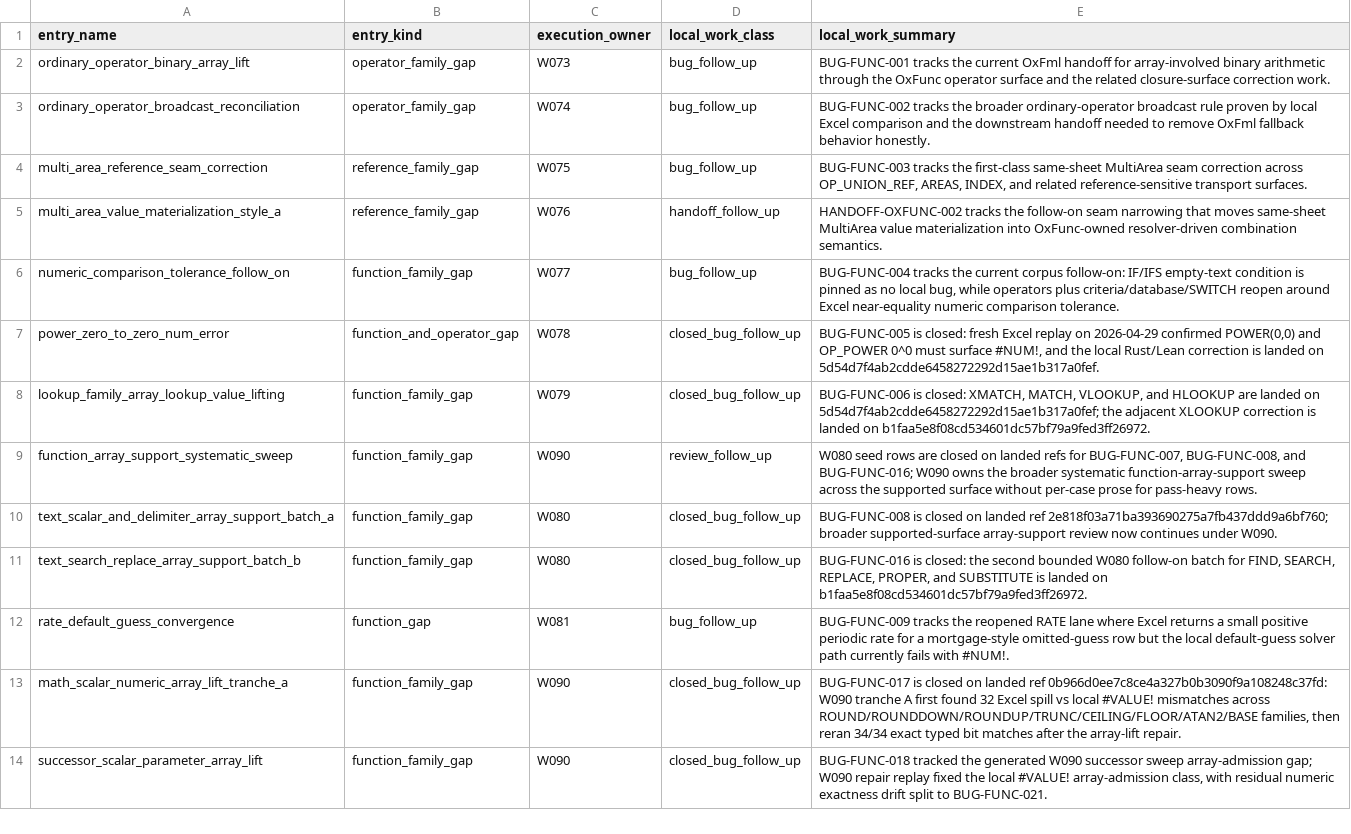
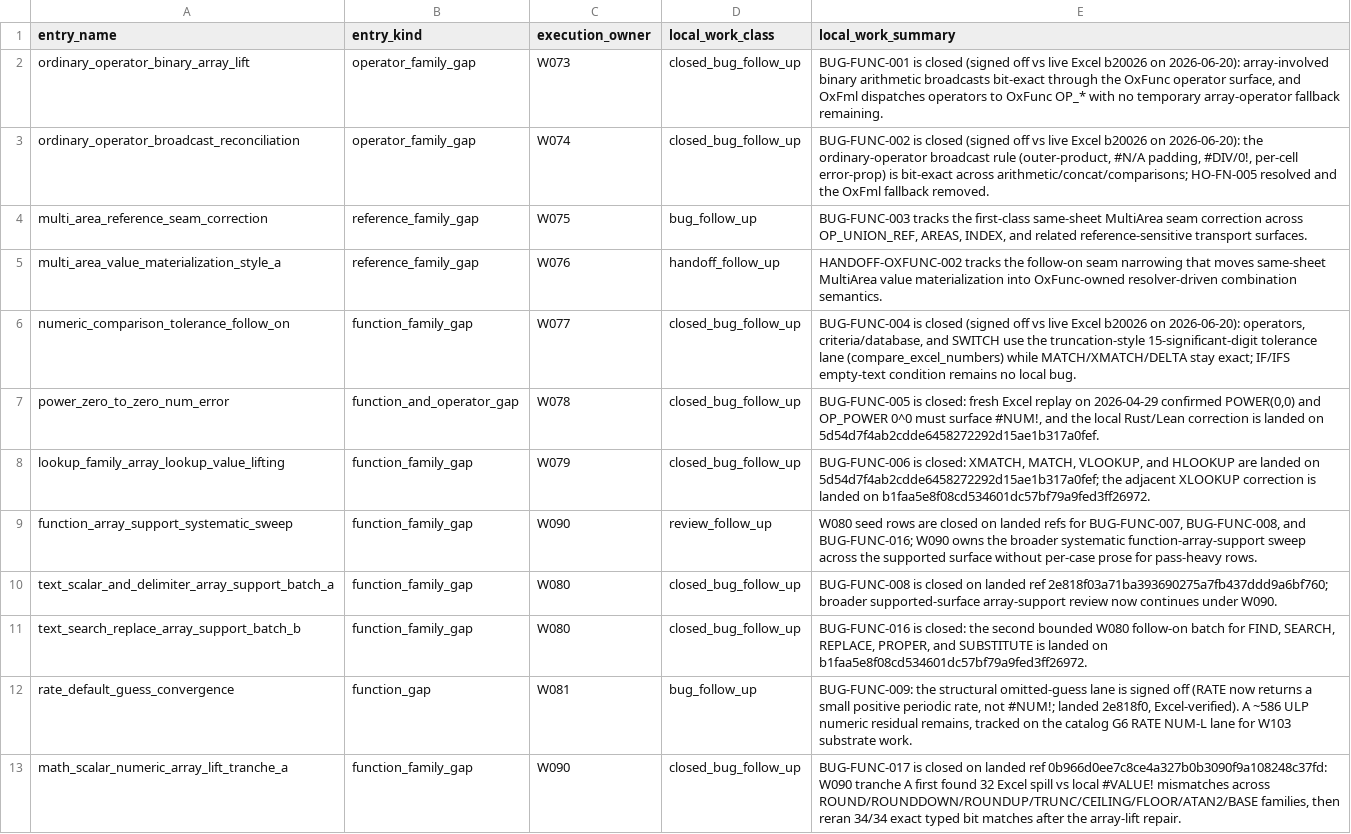
Before and after one commit to DnaCalc/OxFunc, a CSV file: docs/function-lane/W51_INTERESTING_POST_FREEZE_LOCAL_WORK.csv, drawn as a sheet; only a part is shown; the shorter side is filled out with more unchanged rows.

```diff
--- a/docs/function-lane/W51_INTERESTING_POST_FREEZE_LOCAL_WORK.csv
+++ b/docs/function-lane/W51_INTERESTING_POST_FREEZE_LOCAL_WORK.csv
@@ -1,7 +1,7 @@
 "entry_name","entry_kind","execution_owner","local_work_class","local_work_summary"
-"ordinary_operator_binary_array_lift","operator_family_gap","W073","bug_follow_up","BUG-FUNC-001 tracks the current OxFml handoff for array-involved binary arithmetic through the OxFunc operator surface and the related closure-surface correction work."
-"ordinary_operator_broadcast_reconciliation","operator_family_gap","W074","bug_follow_up","BUG-FUNC-002 tracks the broader ordinary-operator broadcast rule proven by local Excel comparison and the downstream handoff needed to remove OxFml fallback behavior honestly."
+"ordinary_operator_binary_array_lift","operator_family_gap","W073","closed_bug_follow_up","BUG-FUNC-001 is closed (signed off vs live Excel b20026 on 2026-06-20): array-involved binary arithmetic broadcasts bit-exact through the OxFunc operator surface, and OxFml dispatches operators to OxFunc OP_* with no temporary array-operator fallback remaining."
+"ordinary_operator_broadcast_reconciliation","operator_family_gap","W074","closed_bug_follow_up","BUG-FUNC-002 is closed (signed off vs live Excel b20026 on 2026-06-20): the ordinary-operator broadcast rule (outer-product, #N/A padding, #DIV/0!, per-cell error-prop) is bit-exact across arithmetic/concat/comparisons; HO-FN-005 resolved and the OxFml fallback removed."
 "multi_area_reference_seam_correction","reference_family_gap","W075","bug_follow_up","BUG-FUNC-003 tracks the first-class same-sheet MultiArea seam correction across OP_UNION_REF, AREAS, INDEX, and related reference-sensitive transport surfaces."
 "multi_area_value_materialization_style_a","reference_family_gap","W076","handoff_follow_up","HANDOFF-OXFUNC-002 tracks the follow-on seam narrowing that moves same-sheet MultiArea value materialization into OxFunc-owned resolver-driven combination semantics."
-"numeric_comparison_tolerance_follow_on","function_family_gap","W077","bug_follow_up","BUG-FUNC-004 tracks the current corpus follow-on: IF/IFS empty-text condition is pinned as no local bug, while operators plus criteria/database/SWITCH reopen around Excel near-equality numeric comparison tolerance."
+"numeric_comparison_tolerance_follow_on","function_family_gap","W077","closed_bug_follow_up","BUG-FUNC-004 is closed (signed off vs live Excel b20026 on 2026-06-20): operators, criteria/database, and SWITCH use the truncation-style 15-significant-digit tolerance lane (compare_excel_numbers) while MATCH/XMATCH/DELTA stay exact; IF/IFS empty-text condition remains no local bug."
 "power_zero_to_zero_num_error","function_and_operator_gap","W078","closed_bug_follow_up","BUG-FUNC-005 is closed: fresh Excel replay on 2026-04-29 confirmed POWER(0,0) and OP_POWER 0^0 must surface #NUM!, and the local Rust/Lean correction is landed on 5d54d7f4ab2cdde6458272292d15ae1b317a0fef."
@@ -11,3 +11,3 @@
 "text_search_replace_array_support_batch_b","function_family_gap","W080","closed_bug_follow_up","BUG-FUNC-016 is closed: the second bounded W080 follow-on batch for FIND, SEARCH, REPLACE, PROPER, and SUBSTITUTE is landed on b1faa5e8f08cd534601dc57bf79a9fed3ff26972."
-"rate_default_guess_convergence","function_gap","W081","bug_follow_up","BUG-FUNC-009 tracks the reopened RATE lane where Excel returns a small positive periodic rate for a mortgage-style omitted-guess row but the local default-guess solver path currently fails with #NUM!."
+"rate_default_guess_convergence","function_gap","W081","bug_follow_up","BUG-FUNC-009: the structural omitted-guess lane is signed off (RATE now returns a small positive periodic rate, not #NUM!; landed 2e818f0, Excel-verified). A ~586 ULP numeric residual remains, tracked on the catalog G6 RATE NUM-L lane for W103 substrate work."
 "math_scalar_numeric_array_lift_tranche_a","function_family_gap","W090","closed_bug_follow_up","BUG-FUNC-017 is closed on landed ref 0b966d0ee7c8ce4a327b0b3090f9a108248c37fd: W090 tranche A first found 32 Excel spill vs local #VALUE! mismatches across ROUND/ROUNDDOWN/ROUNDUP/TRUNC/CEILING/FLOOR/ATAN2/BASE families, then reran 34/34 exact typed bit matches after the array-lift repair."
```
Also changed, not shown: docs/bugs/BUG_STREAM_REGISTER.csv, docs/handoffs/HANDOFF_REGISTER.csv, 9 other files.
